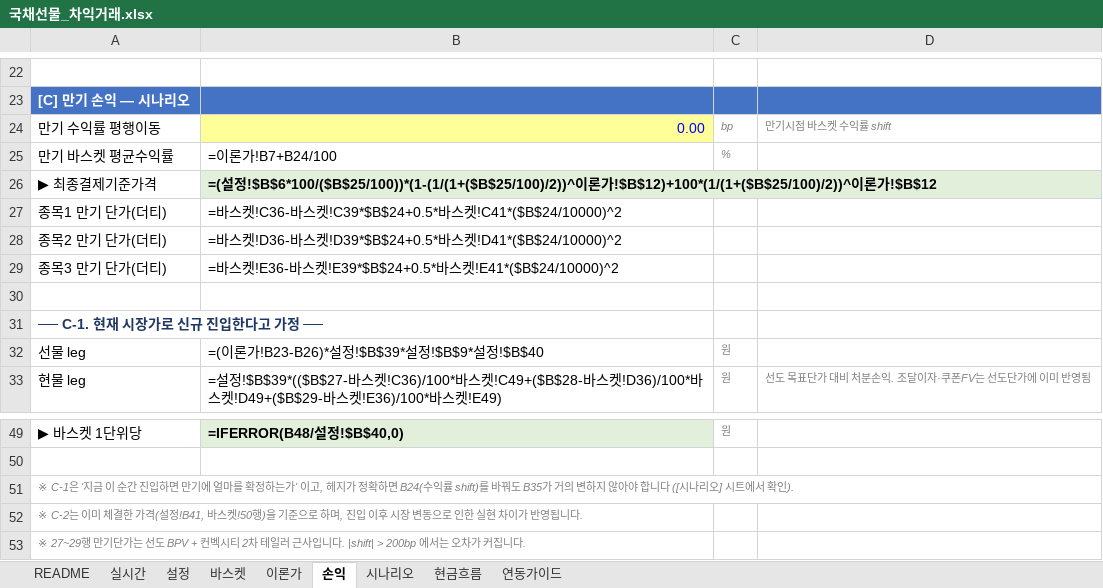
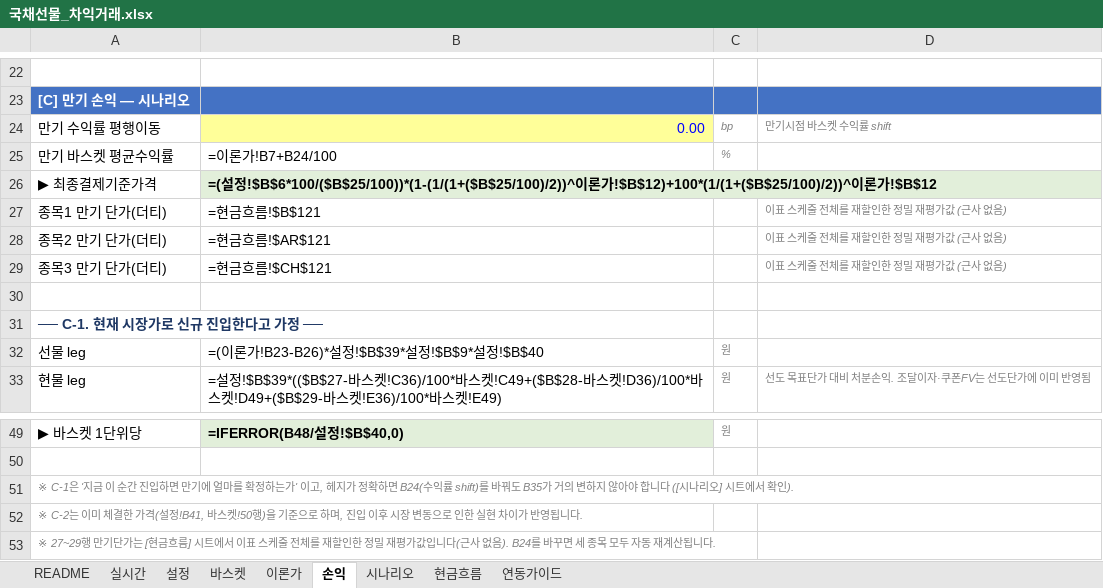
Before and after one commit to vmo940417/vmo, an Excel workbook: ktb_arb/국채선물_차익거래.xlsx, sheet 손익, drawn as a sheet; only a part is shown, gaps mark what is left out; values as stored, in another font and other column widths than the file's, no borders; formulas without a stored value are shown as written; removed rows and columns are numbered as before the commit, all else as after; the diff names each change by its address in the sheet, - before the commit and + after, or states it on an @@ line.

```diff
--- a/ktb_arb/국채선물_차익거래.xlsx (sheet 손익)
+++ b/ktb_arb/국채선물_차익거래.xlsx (sheet 손익)
-row 27: 종목1 만기 단가(더티) | =바스켓!C36-바스켓!C39*$B$24+0.5*바스켓!C41*($B$24/10000)^2
-row 28: 종목2 만기 단가(더티) | =바스켓!D36-바스켓!D39*$B$24+0.5*바스켓!D41*($B$24/10000)^2
-row 29: 종목3 만기 단가(더티) | =바스켓!E36-바스켓!E39*$B$24+0.5*바스켓!E41*($B$24/10000)^2
+row 27: 종목1 만기 단가(더티) | =현금흐름!$B$121 |  | 이표 스케줄 전체를 재할인한 정밀 재평가값 (근사 없음)
+row 28: 종목2 만기 단가(더티) | =현금흐름!$AR$121 |  | 이표 스케줄 전체를 재할인한 정밀 재평가값 (근사 없음)
+row 29: 종목3 만기 단가(더티) | =현금흐름!$CH$121 |  | 이표 스케줄 전체를 재할인한 정밀 재평가값 (근사 없음)
-A53: …단가는 선도 BPV + 컨벡시티 2차 테일러 근사입니다. |shift| > 200bp 에서는 오차가 커집니다.
+A53: …단가는 [현금흐름] 시트에서 이표 스케줄 전체를 재할인한 정밀 재평가값입니다(근사 없음). B24를 바꾸면 세 종목 모두 자동 재계산됩니다.
```
Also changed, not shown: sheet 현금흐름, sheet 바스켓, sheet 시나리오, sheet README, 3 other files.
